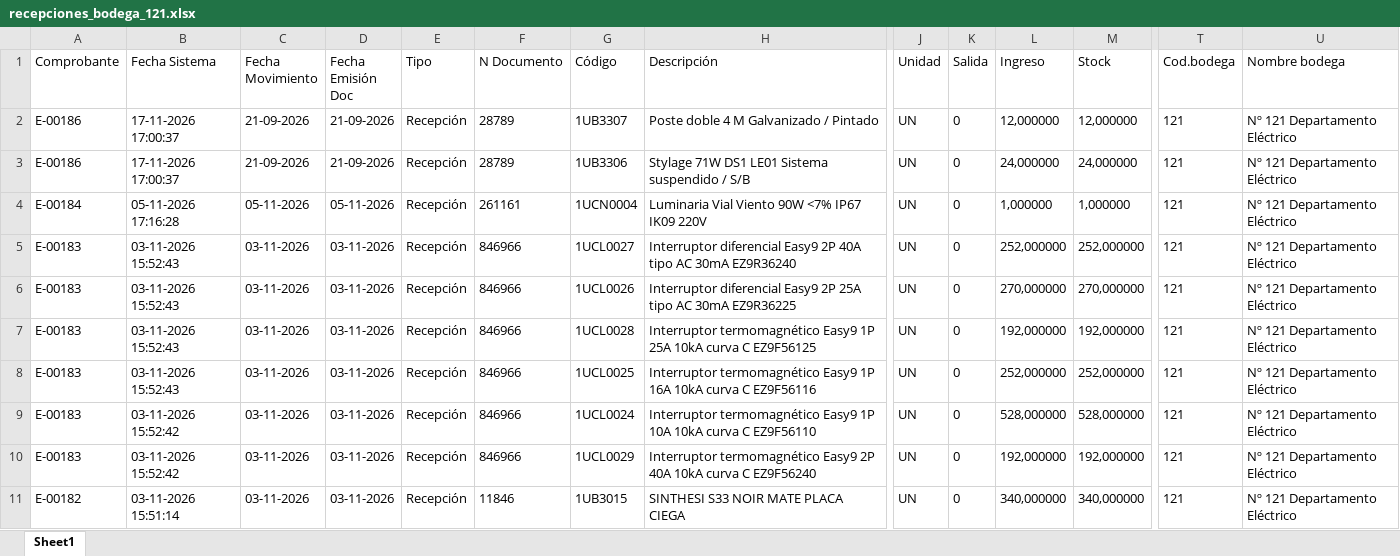
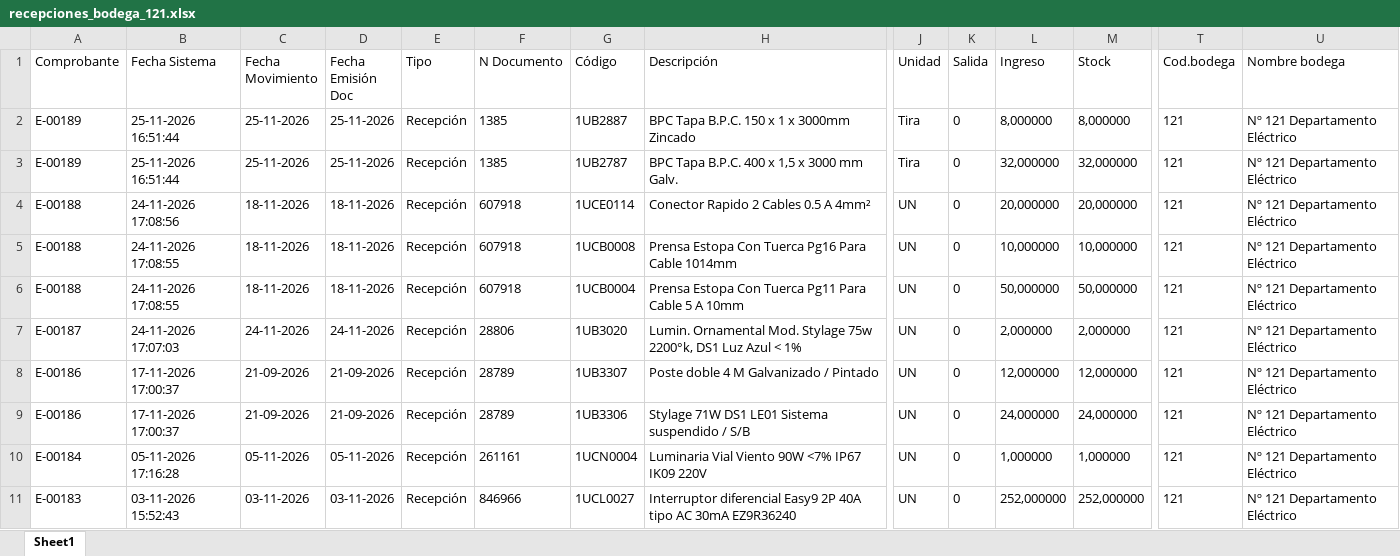
Before and after one commit to InventarioBC/BODEGA-CENTRAL, an Excel workbook: datos_origen/recepciones_bodega_121.xlsx, sheet Sheet1, drawn as a sheet; only a part is shown, gaps mark what is left out; the shorter side is filled out with more unchanged rows; values as stored, in another font and other column widths than the file's, no borders; rows hold the shown columns only; the diff names each change by its address in the sheet, - before the commit and + after, or states it on an @@ line.

```diff
--- a/datos_origen/recepciones_bodega_121.xlsx (sheet Sheet1)
+++ b/datos_origen/recepciones_bodega_121.xlsx (sheet Sheet1)
+row 2: E-00189 | 25-11-2026 16:51:44 | 25-11-2026 | 25-11-2026 | Recepción | 1385 | 1UB2887 | BPC Tapa B.P.C. 150 x 1 x 3000mm Zincado | Tira | 0 | 8,000000 | 8,000000 | 121 | Nº 121 Departamento Eléctrico
+row 3: E-00189 | 25-11-2026 16:51:44 | 25-11-2026 | 25-11-2026 | Recepción | 1385 | 1UB2787 | BPC Tapa B.P.C. 400 x 1,5 x 3000 mm Galv. | Tira | 0 | 32,000000 | 32,000000 | 121 | Nº 121 Departamento Eléctrico
+row 4: E-00188 | 24-11-2026 17:08:56 | 18-11-2026 | 18-11-2026 | Recepción | 607918 | 1UCE0114 | Conector Rapido 2 Cables 0.5 A 4mm² | UN | 0 | 20,000000 | 20,000000 | 121 | Nº 121 Departamento Eléctrico
+row 5: E-00188 | 24-11-2026 17:08:55 | 18-11-2026 | 18-11-2026 | Recepción | 607918 | 1UCB0008 | Prensa Estopa Con Tuerca Pg16 Para Cable 1014mm | UN | 0 | 10,000000 | 10,000000 | 121 | Nº 121 Departamento Eléctrico
+row 6: E-00188 | 24-11-2026 17:08:55 | 18-11-2026 | 18-11-2026 | Recepción | 607918 | 1UCB0004 | Prensa Estopa Con Tuerca Pg11 Para Cable 5 A 10mm | UN | 0 | 50,000000 | 50,000000 | 121 | Nº 121 Departamento Eléctrico
+row 7: E-00187 | 24-11-2026 17:07:03 | 24-11-2026 | 24-11-2026 | Recepción | 28806 | 1UB3020 | Lumin. Ornamental Mod. Stylage 75w 2200°k, DS1 Luz Azul < 1% | UN | 0 | 2,000000 | 2,000000 | 121 | Nº 121 Departamento Eléctrico
```
Also changed, not shown: datos_origen/inventario_bodega_121.xlsx, datos_origen/inventario_bodega_56.xlsx, 5 other files.
